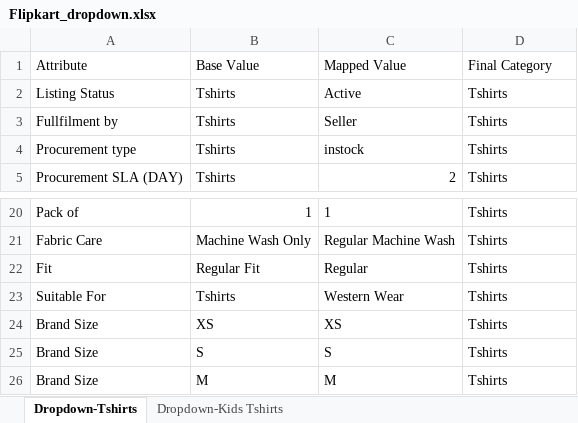
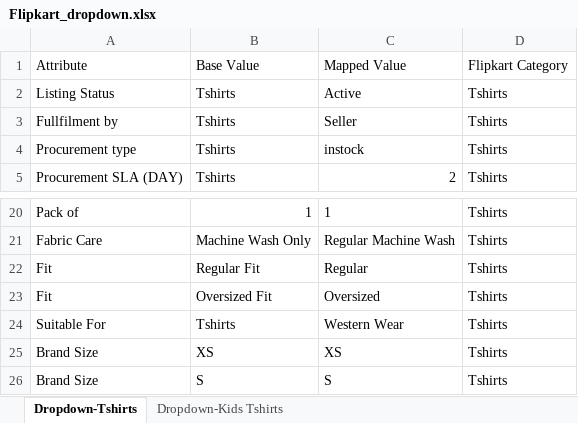
Before and after one commit to anmrahul-code/catalogue-automation, an Excel workbook: config/Flipkart_dropdown.xlsx, sheet Dropdown-Tshirts, drawn as a sheet; only a part is shown, gaps mark what is left out; the shorter side is filled out with more unchanged rows; values as stored, in another font and other column widths than the file's, no borders; the diff names each change by its address in the sheet, - before the commit and + after, or states it on an @@ line.

```diff
--- a/config/Flipkart_dropdown.xlsx (sheet Dropdown-Tshirts)
+++ b/config/Flipkart_dropdown.xlsx (sheet Dropdown-Tshirts)
-D1: Final Category
+D1: Flipkart Category
+row 23: Fit | Oversized Fit | Oversized | Tshirts
```
Also changed, not shown: sheet Dropdown-Kids Tshirts, config/Ajio_dropdown.xlsx, config/Ajio_instruction.xlsx, 1 other file.
